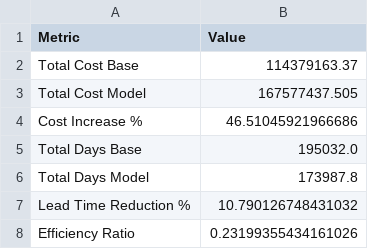
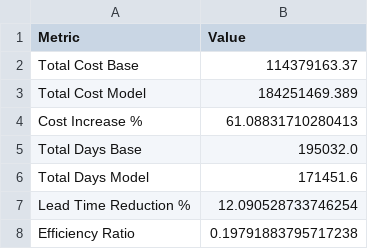
Before and after one commit to LOG650/G07-dream-team, a CSV file: 004 data/objective_evaluation.csv, drawn as a sheet.

```diff
--- a/004 data/objective_evaluation.csv
+++ b/004 data/objective_evaluation.csv
@@ -2,7 +2,7 @@ Metric,Value
 Total Cost Base,114379163.37
-Total Cost Model,167577437.505
-Cost Increase %,46.51045921966686
+Total Cost Model,184251469.389
+Cost Increase %,61.08831710280413
 Total Days Base,195032.0
-Total Days Model,173987.8
-Lead Time Reduction %,10.790126748431032
-Efficiency Ratio,0.23199355434161026
+Total Days Model,171451.6
+Lead Time Reduction %,12.090528733746254
+Efficiency Ratio,0.19791883795717238
```
Also changed, not shown: 7 other files.
